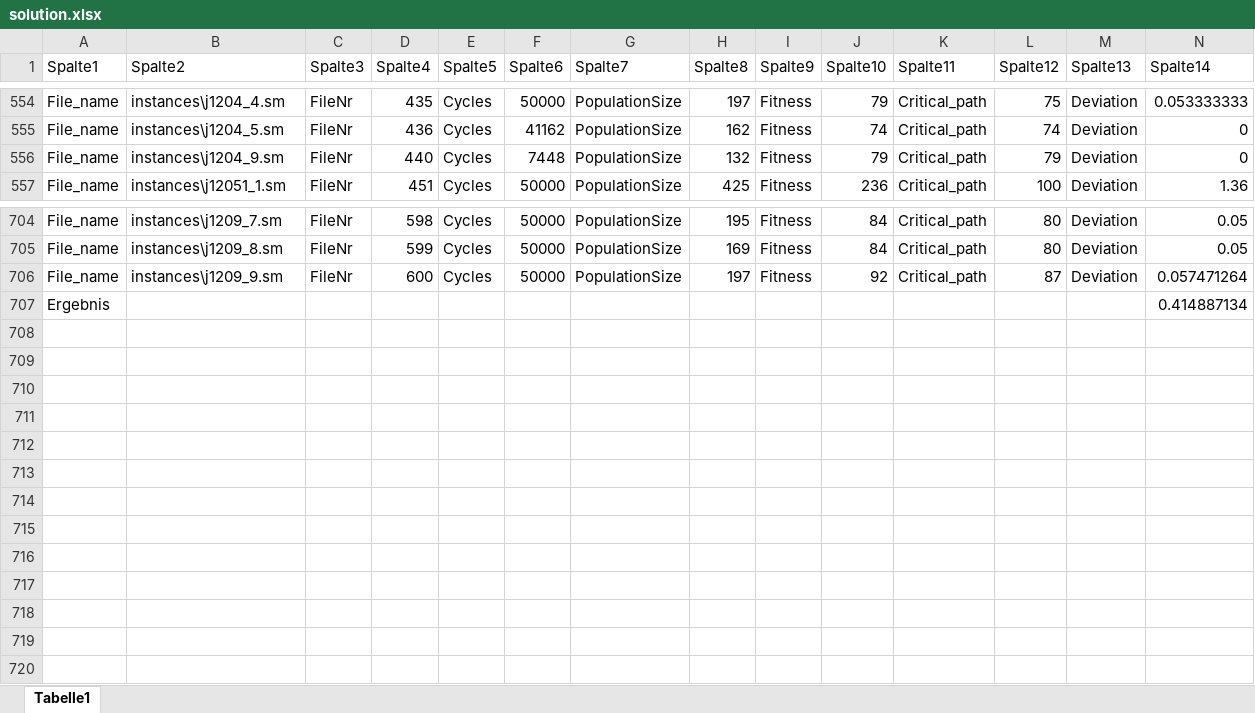
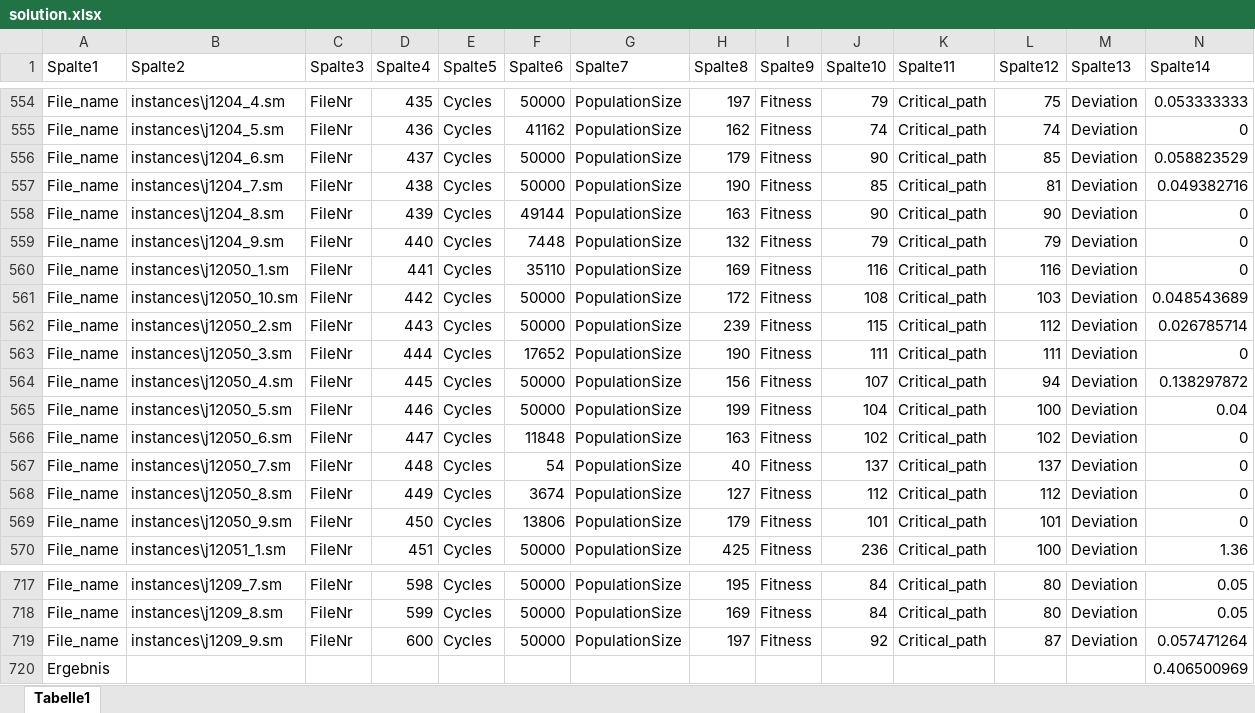
Before and after one commit to MarbelVega/RCPSP, an Excel workbook: solution.xlsx, sheet Tabelle1, drawn as a sheet; only a part is shown, gaps mark what is left out; values as stored, in another font and other column widths than the file's, no borders; table styles not drawn; removed rows and columns are numbered as before the commit, all else as after; rows hold the shown columns only; the diff names each change by its address in the sheet, - before the commit and + after, or states it on an @@ line.

Commit message:
All solutions

```diff
--- a/solution.xlsx (sheet Tabelle1)
+++ b/solution.xlsx (sheet Tabelle1)
+row 556: File_name | instances\j1204_6.sm | FileNr | 437 | Cycles | 50000 | PopulationSize | 179 | Fitness | 90 | Critical_path | 85 | Deviation | 0.058823529
+row 557: File_name | instances\j1204_7.sm | FileNr | 438 | Cycles | 50000 | PopulationSize | 190 | Fitness | 85 | Critical_path | 81 | Deviation | 0.049382716
+row 558: File_name | instances\j1204_8.sm | FileNr | 439 | Cycles | 49144 | PopulationSize | 163 | Fitness | 90 | Critical_path | 90 | Deviation | 0
+row 560: File_name | instances\j12050_1.sm | FileNr | 441 | Cycles | 35110 | PopulationSize | 169 | Fitness | 116 | Critical_path | 116 | Deviation | 0
+row 561: File_name | instances\j12050_10.sm | FileNr | 442 | Cycles | 50000 | PopulationSize | 172 | Fitness | 108 | Critical_path | 103 | Deviation | 0.048543689
+row 562: File_name | instances\j12050_2.sm | FileNr | 443 | Cycles | 50000 | PopulationSize | 239 | Fitness | 115 | Critical_path | 112 | Deviation | 0.026785714
+row 563: File_name | instances\j12050_3.sm | FileNr | 444 | Cycles | 17652 | PopulationSize | 190 | Fitness | 111 | Critical_path | 111 | Deviation | 0
+row 564: File_name | instances\j12050_4.sm | FileNr | 445 | Cycles | 50000 | PopulationSize | 156 | Fitness | 107 | Critical_path | 94 | Deviation | 0.138297872
+row 565: File_name | instances\j12050_5.sm | FileNr | 446 | Cycles | 50000 | PopulationSize | 199 | Fitness | 104 | Critical_path | 100 | Deviation | 0.04
+row 566: File_name | instances\j12050_6.sm | FileNr | 447 | Cycles | 11848 | PopulationSize | 163 | Fitness | 102 | Critical_path | 102 | Deviation | 0
+row 567: File_name | instances\j12050_7.sm | FileNr | 448 | Cycles | 54 | PopulationSize | 40 | Fitness | 137 | Critical_path | 137 | Deviation | 0
+row 568: File_name | instances\j12050_8.sm | FileNr | 449 | Cycles | 3674 | PopulationSize | 127 | Fitness | 112 | Critical_path | 112 | Deviation | 0
+row 569: File_name | instances\j12050_9.sm | FileNr | 450 | Cycles | 13806 | PopulationSize | 179 | Fitness | 101 | Critical_path | 101 | Deviation | 0
-row 707: Ergebnis |  |  |  |  |  |  |  |  |  |  |  |  | 0.414887134
+row 720: Ergebnis |  |  |  |  |  |  |  |  |  |  |  |  | 0.406500969
```
Also changed, not shown: formulas that keep their value, 1 other file.
